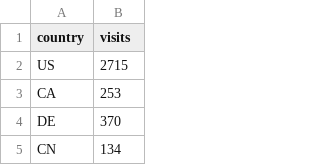
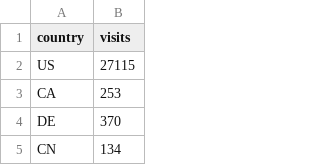
Before and after one commit to deniak/ci-test-2, a CSV file: analytics/2026/20260618/02_requests_by_country.csv, drawn as a sheet; only a part is shown.

Commit message:
Update 02_requests_by_country.csv

```diff
--- a/analytics/2026/20260618/02_requests_by_country.csv
+++ b/analytics/2026/20260618/02_requests_by_country.csv
@@ -1,3 +1,3 @@
 country,visits
-"US","2715"
+"US","27115"
 "CA","253"
```
